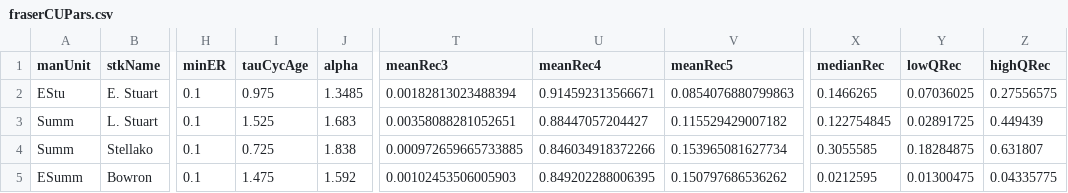
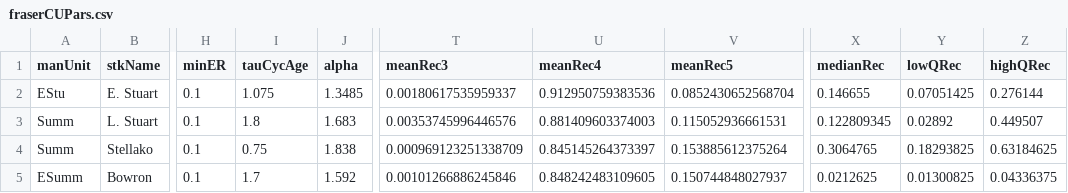
Before and after one commit to Pacific-salmon-assess/samSim, a CSV file: data/fraserDat/fraserCUPars.csv, drawn as a sheet; only a part is shown, gaps mark what is left out; the diff covers the shown part only; the diff names each change by its address in the sheet, - before the commit and + after, or states it on an @@ line.

Commit message:
update input data w/ new ppns

```diff
--- a/data/fraserDat/fraserCUPars.csv
+++ b/data/fraserDat/fraserCUPars.csv
-I2 (tauCycAge): 0.975
+I2 (tauCycAge): 1.075
-T2 (meanRec3): 0.00182813023488394
+T2 (meanRec3): 0.00180617535959337
-U2 (meanRec4): 0.914592313566671
+U2 (meanRec4): 0.912950759383536
-V2 (meanRec5): 0.0854076880799863
+V2 (meanRec5): 0.0852430652568704
-X2 (medianRec): 0.1466265
+X2 (medianRec): 0.146655
-Y2 (lowQRec): 0.07036025
+Y2 (lowQRec): 0.07051425
-Z2 (highQRec): 0.27556575
+Z2 (highQRec): 0.276144
-I3 (tauCycAge): 1.525
+I3 (tauCycAge): 1.8
-T3 (meanRec3): 0.00358088281052651
+T3 (meanRec3): 0.00353745996446576
-U3 (meanRec4): 0.88447057204427
+U3 (meanRec4): 0.881409603374003
-V3 (meanRec5): 0.115529429007182
+V3 (meanRec5): 0.115052936661531
-X3 (medianRec): 0.122754845
+X3 (medianRec): 0.122809345
-Y3 (lowQRec): 0.02891725
+Y3 (lowQRec): 0.02892
-Z3 (highQRec): 0.449439
+Z3 (highQRec): 0.449507
-I4 (tauCycAge): 0.725
+I4 (tauCycAge): 0.75
-T4 (meanRec3): 0.000972659665733885
+T4 (meanRec3): 0.000969123251338709
-U4 (meanRec4): 0.846034918372266
+U4 (meanRec4): 0.845145264373397
-V4 (meanRec5): 0.153965081627734
+V4 (meanRec5): 0.153885612375264
-X4 (medianRec): 0.3055585
+X4 (medianRec): 0.3064765
-Y4 (lowQRec): 0.18284875
+Y4 (lowQRec): 0.18293825
-Z4 (highQRec): 0.631807
+Z4 (highQRec): 0.63184625
-I5 (tauCycAge): 1.475
+I5 (tauCycAge): 1.7
-T5 (meanRec3): 0.00102453506005903
+T5 (meanRec3): 0.00101266886245846
-U5 (meanRec4): 0.849202288006395
+U5 (meanRec4): 0.848242483109605
-V5 (meanRec5): 0.150797686536262
+V5 (meanRec5): 0.150744848027937
-X5 (medianRec): 0.0212595
+X5 (medianRec): 0.0212625
-Y5 (lowQRec): 0.01300475
+Y5 (lowQRec): 0.01300825
-Z5 (highQRec): 0.04335775
+Z5 (highQRec): 0.04336375
```
Also changed, not shown: 88 edited cells elsewhere in this file, 2 other files.
